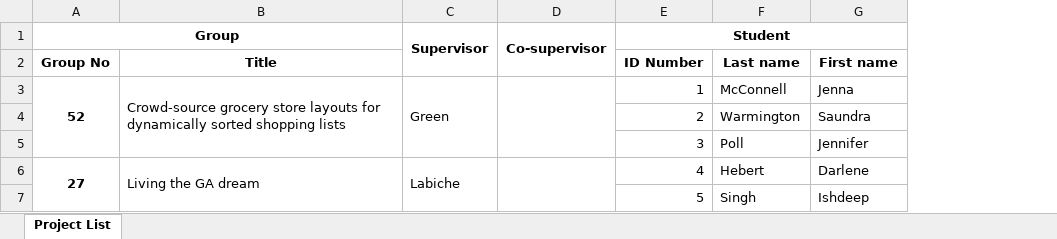
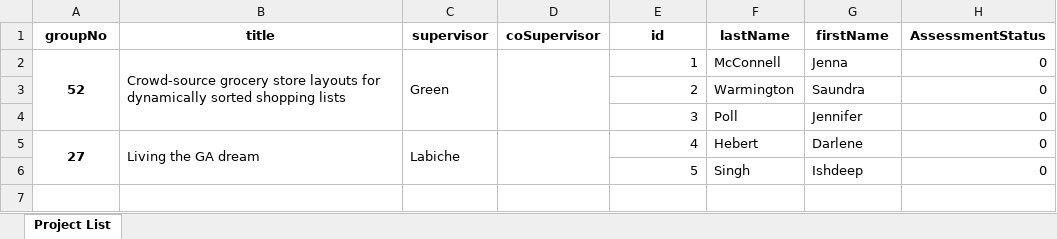
Before and after one commit to Singh-Ish/Small_Project_Code, an Excel workbook: Python/readingexcel/project-data.xlsx, sheet Project List, drawn as a sheet; values as stored, in another font and other column widths than the file's, no borders; removed rows and columns are numbered as before the commit, all else as after; the diff names each change by its address in the sheet, - before the commit and + after, or states it on an @@ line.

```diff
--- a/Python/readingexcel/project-data.xlsx (sheet Project List)
+++ b/Python/readingexcel/project-data.xlsx (sheet Project List)
-column D, empty
+column D, empty
+column H, rows 2-6: all 0
-row 1: Group |  | Supervisor | Co-supervisor | Student
-row 2: Group No | Title |  |  | ID Number | Last name | First name
+row 1: groupNo | title | supervisor | coSupervisor | id | lastName | firstName | AssessmentStatus
```
Also changed, not shown: 44 other files.
